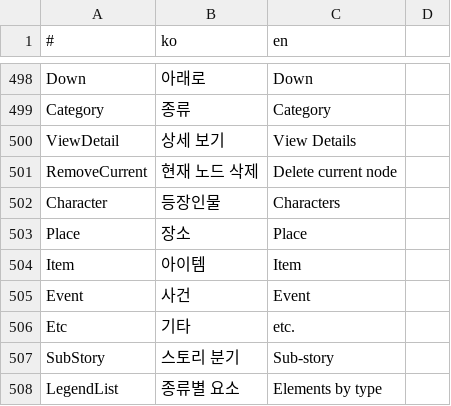
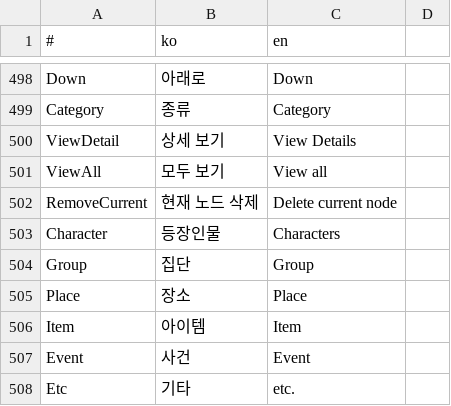
Before and after one commit to is2you2/is2you2.github.io, a CSV file: ember/translate.csv, drawn as a sheet; only a part is shown, gaps mark what is left out; the shorter side is filled out with more unchanged rows; the diff names each change by its address in the sheet, - before the commit and + after, or states it on an @@ line.

Commit message:
ember v1.5.7

```diff
--- a/ember/translate.csv
+++ b/ember/translate.csv
+row 501: ViewAll | 모두 보기 | View all
+row 504: Group | 집단 | Group
```
Also changed, not shown: 21 other files.
